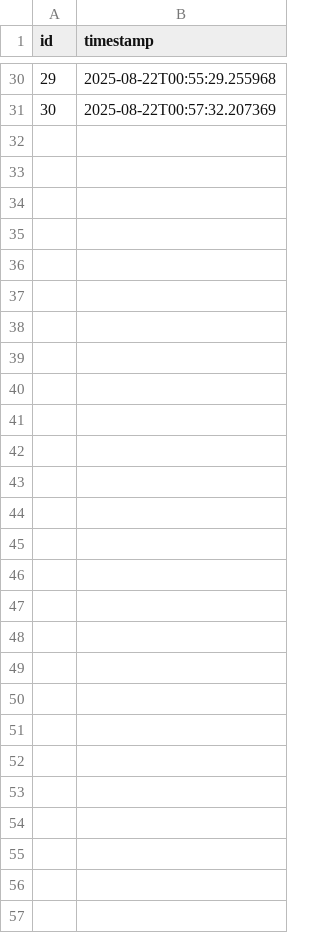
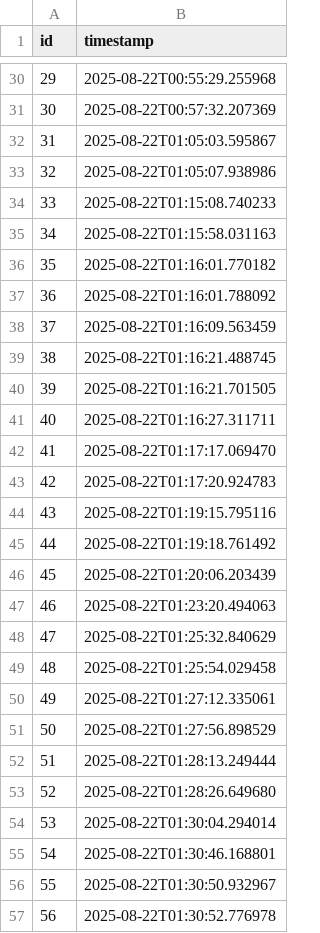
Before and after one commit to DiogoBAguiar/projeto_site_fones_de_ouvido, a CSV file: banco_de_dados/visits.csv, drawn as a sheet; only a part is shown, gaps mark what is left out.

```diff
--- a/banco_de_dados/visits.csv
+++ b/banco_de_dados/visits.csv
@@ -31 +31,27 @@ id,timestamp
 30,2025-08-22T00:57:32.207369
+31,2025-08-22T01:05:03.595867
+32,2025-08-22T01:05:07.938986
+33,2025-08-22T01:15:08.740233
+34,2025-08-22T01:15:58.031163
+35,2025-08-22T01:16:01.770182
+36,2025-08-22T01:16:01.788092
+37,2025-08-22T01:16:09.563459
+38,2025-08-22T01:16:21.488745
+39,2025-08-22T01:16:21.701505
+40,2025-08-22T01:16:27.311711
+41,2025-08-22T01:17:17.069470
+42,2025-08-22T01:17:20.924783
+43,2025-08-22T01:19:15.795116
+44,2025-08-22T01:19:18.761492
+45,2025-08-22T01:20:06.203439
+46,2025-08-22T01:23:20.494063
+47,2025-08-22T01:25:32.840629
+48,2025-08-22T01:25:54.029458
+49,2025-08-22T01:27:12.335061
+50,2025-08-22T01:27:56.898529
+51,2025-08-22T01:28:13.249444
+52,2025-08-22T01:28:26.649680
+53,2025-08-22T01:30:04.294014
+54,2025-08-22T01:30:46.168801
+55,2025-08-22T01:30:50.932967
+56,2025-08-22T01:30:52.776978
```
Also changed, not shown: 1 other file.
